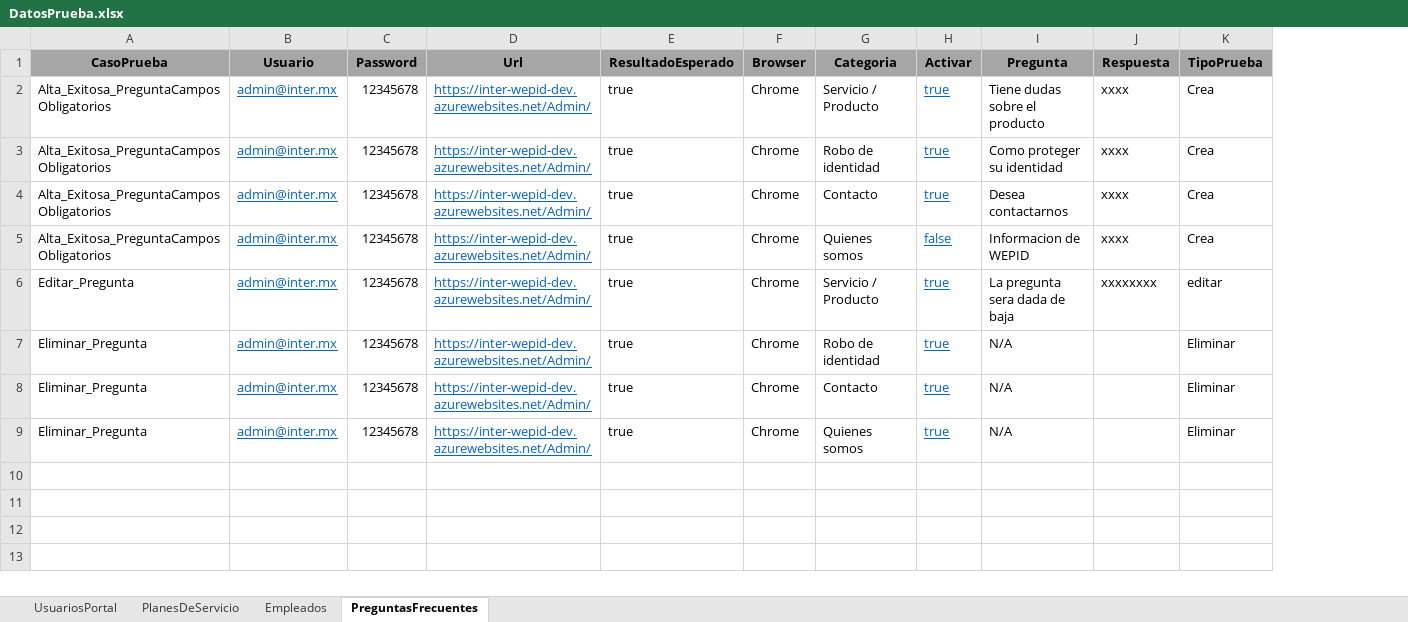
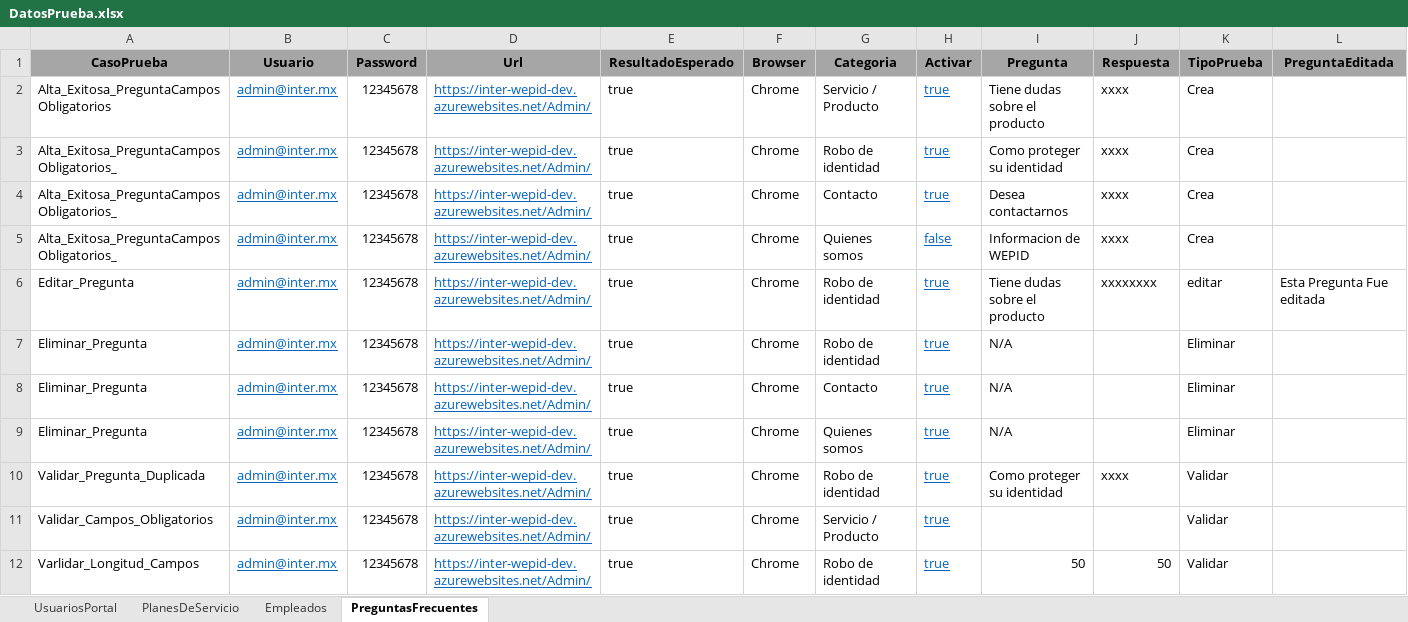
Before and after one commit to CharlyNetDev/InterPro, an Excel workbook: InterProPruebasAutomatizadas/InterProHerramientas/Comunes/DatosPrueba.xlsx, sheet PreguntasFrecuentes, drawn as a sheet; values as stored, in another font and other column widths than the file's, no borders; the diff names each change by its address in the sheet, - before the commit and + after, or states it on an @@ line.

Commit message:
20150503
Metodos para pruebas, preguntas frecuentes

```diff
--- a/InterProPruebasAutomatizadas/InterProHerramientas/Comunes/DatosPrueba.xlsx (sheet PreguntasFrecuentes)
+++ b/InterProPruebasAutomatizadas/InterProHerramientas/Comunes/DatosPrueba.xlsx (sheet PreguntasFrecuentes)
+column L (PreguntaEditada), row 6: Esta Pregunta Fue editada
-A3:A5 (CasoPrueba): Alta_Exitosa_PreguntaCamposObligatorios
+A3:A5 (CasoPrueba): Alta_Exitosa_PreguntaCamposObligatorios_
-G6 (Categoria): Servicio / Producto
+G6 (Categoria): Robo de identidad
-I6 (Pregunta): La pregunta sera dada de baja
+I6 (Pregunta): Tiene dudas sobre el producto
+row 10: Validar_Pregunta_Duplicada | admin@inter.mx | 12345678 | https://inter-wepid-dev.azurewebsites.net/Admin/ | true | Chrome | Robo de identidad | true | Como proteger su identidad | xxxx | Validar
+row 11: Validar_Campos_Obligatorios | admin@inter.mx | 12345678 | https://inter-wepid-dev.azurewebsites.net/Admin/ | true | Chrome | Servicio / Producto | true |  |  | Validar
+row 12: Varlidar_Longitud_Campos | admin@inter.mx | 12345678 | https://inter-wepid-dev.azurewebsites.net/Admin/ | true | Chrome | Robo de identidad | true | 50 | 50 | Validar
```
Also changed, not shown: 7 other files.
